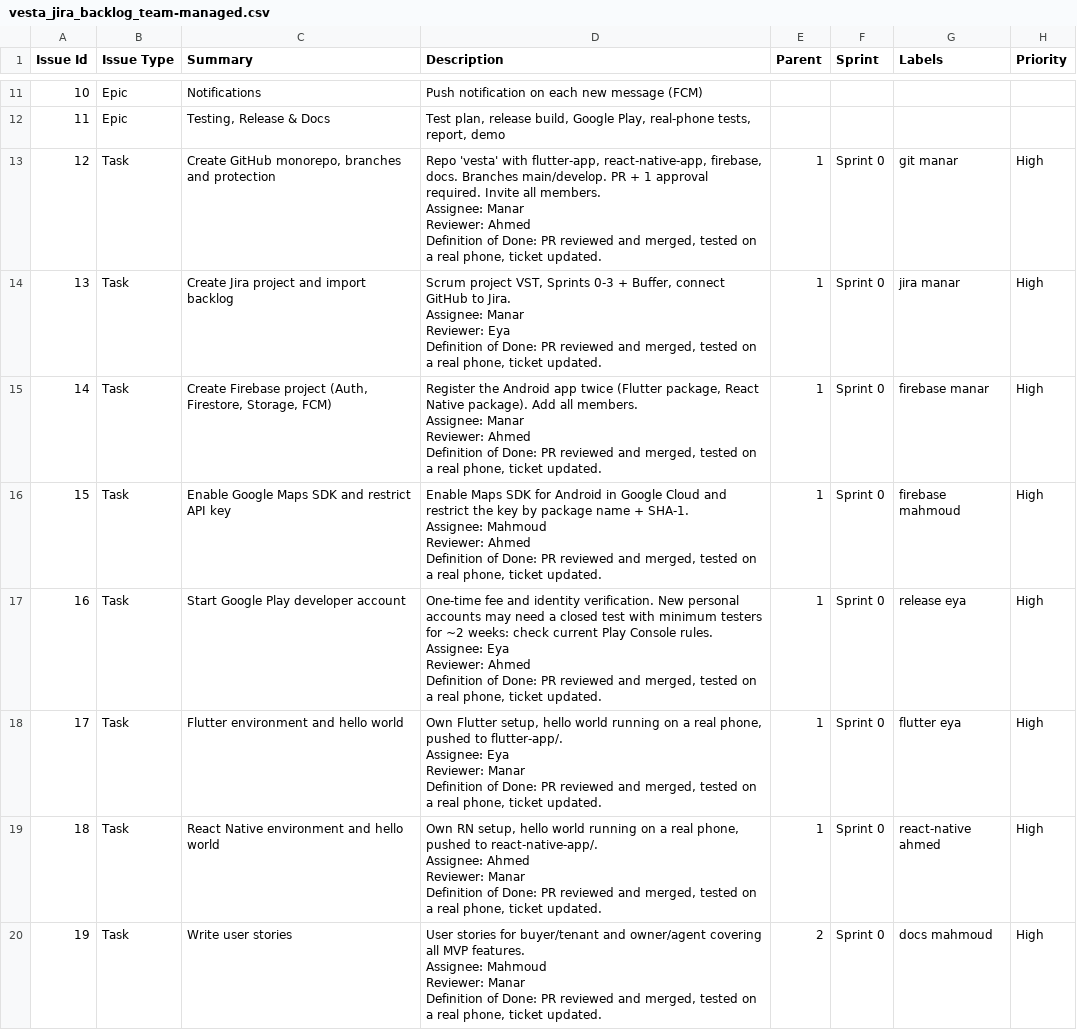
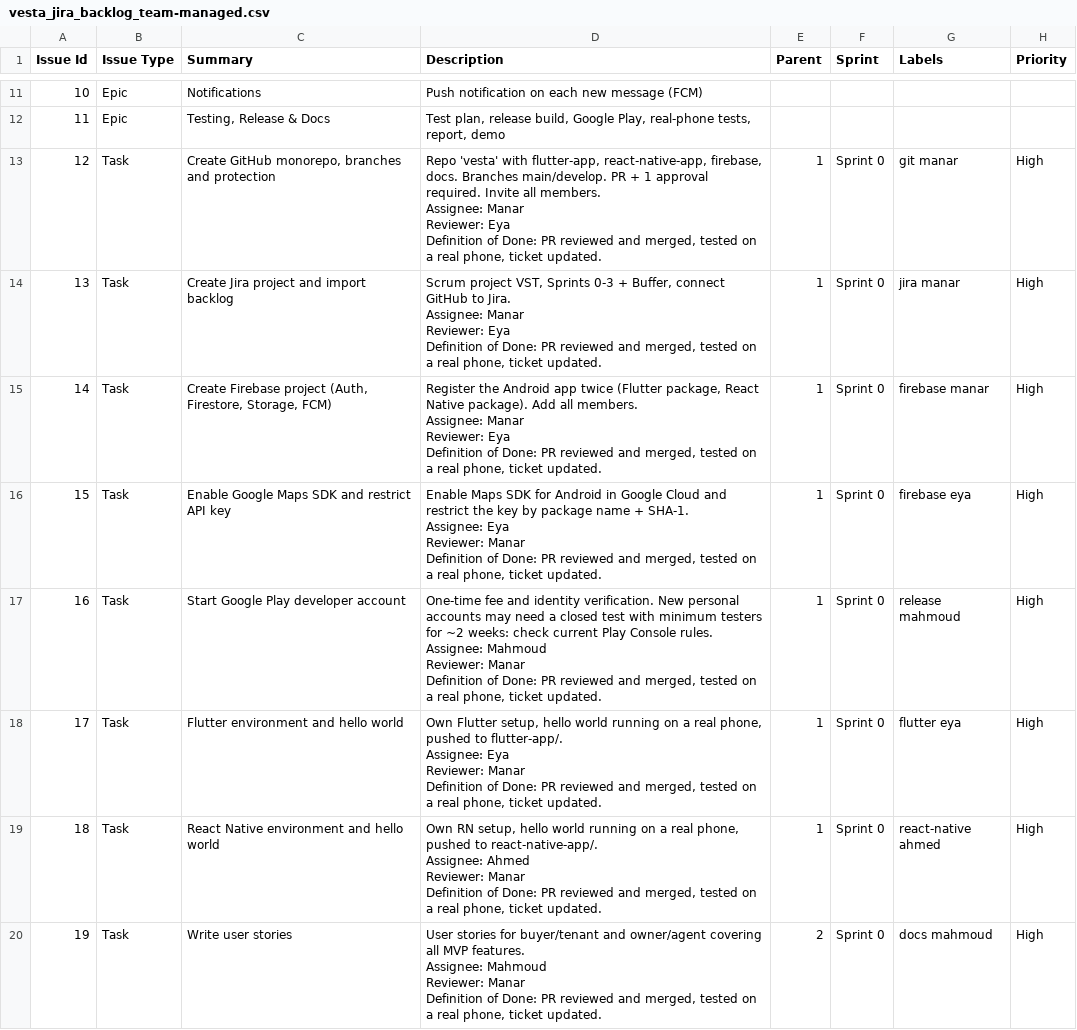
Before and after one commit to manar09-code/vesta, a CSV file: docs/jira/vesta_jira_backlog_team-managed.csv, drawn as a sheet; only a part is shown, gaps mark what is left out; the diff covers the shown part only.

```diff
--- a/docs/jira/vesta_jira_backlog_team-managed.csv
+++ b/docs/jira/vesta_jira_backlog_team-managed.csv
@@ -12,7 +12,7 @@
 11,Epic,"Testing, Release & Docs","Test plan, release build, Google Play, real-phone tests, report, demo",,,,
-12,Task,"Create GitHub monorepo, branches and protection","Repo 'vesta' with flutter-app, react-native-app, firebase, docs. Branches main/develop. PR + 1 approval required. Invite all members.
-
-Assignee: Manar
-Reviewer: Ahmed
-Definition of Done: PR reviewed and merged, tested on a real phone, ticket updated.",1,Sprint 0,git manar,High
+12,Task,"Create GitHub monorepo, branches and protection","Repo 'vesta' with flutter-app, react-native-app, firebase, docs. Branches main/develop. PR + 1 approval required. Invite all members.
+
+Assignee: Manar
+Reviewer: Eya
+Definition of Done: PR reviewed and merged, tested on a real phone, ticket updated.",1,Sprint 0,git manar,High
 13,Task,Create Jira project and import backlog,"Scrum project VST, Sprints 0-3 + Buffer, connect GitHub to Jira.
@@ -22,17 +22,17 @@ Reviewer: Eya
 Definition of Done: PR reviewed and merged, tested on a real phone, ticket updated.",1,Sprint 0,jira manar,High
-14,Task,"Create Firebase project (Auth, Firestore, Storage, FCM)","Register the Android app twice (Flutter package, React Native package). Add all members.
-
-Assignee: Manar
-Reviewer: Ahmed
-Definition of Done: PR reviewed and merged, tested on a real phone, ticket updated.",1,Sprint 0,firebase manar,High
-15,Task,Enable Google Maps SDK and restrict API key,"Enable Maps SDK for Android in Google Cloud and restrict the key by package name + SHA-1.
-
-Assignee: Mahmoud
-Reviewer: Ahmed
-Definition of Done: PR reviewed and merged, tested on a real phone, ticket updated.",1,Sprint 0,firebase mahmoud,High
-16,Task,Start Google Play developer account,"One-time fee and identity verification. New personal accounts may need a closed test with minimum testers for ~2 weeks: check current Play Console rules.
-
-Assignee: Eya
-Reviewer: Ahmed
-Definition of Done: PR reviewed and merged, tested on a real phone, ticket updated.",1,Sprint 0,release eya,High
+14,Task,"Create Firebase project (Auth, Firestore, Storage, FCM)","Register the Android app twice (Flutter package, React Native package). Add all members.
+
+Assignee: Manar
+Reviewer: Eya
+Definition of Done: PR reviewed and merged, tested on a real phone, ticket updated.",1,Sprint 0,firebase manar,High
+15,Task,Enable Google Maps SDK and restrict API key,"Enable Maps SDK for Android in Google Cloud and restrict the key by package name + SHA-1.
+
+Assignee: Eya
+Reviewer: Manar
+Definition of Done: PR reviewed and merged, tested on a real phone, ticket updated.",1,Sprint 0,firebase eya,High
+16,Task,Start Google Play developer account,"One-time fee and identity verification. New personal accounts may need a closed test with minimum testers for ~2 weeks: check current Play Console rules.
+
+Assignee: Mahmoud
+Reviewer: Manar
+Definition of Done: PR reviewed and merged, tested on a real phone, ticket updated.",1,Sprint 0,release mahmoud,High
 17,Task,Flutter environment and hello world,"Own Flutter setup, hello world running on a real phone, pushed to flutter-app/.
```
Also changed, not shown: 36 edited cells elsewhere in this file, docs/jira/vesta_jira_backlog.csv, 1 other file.
